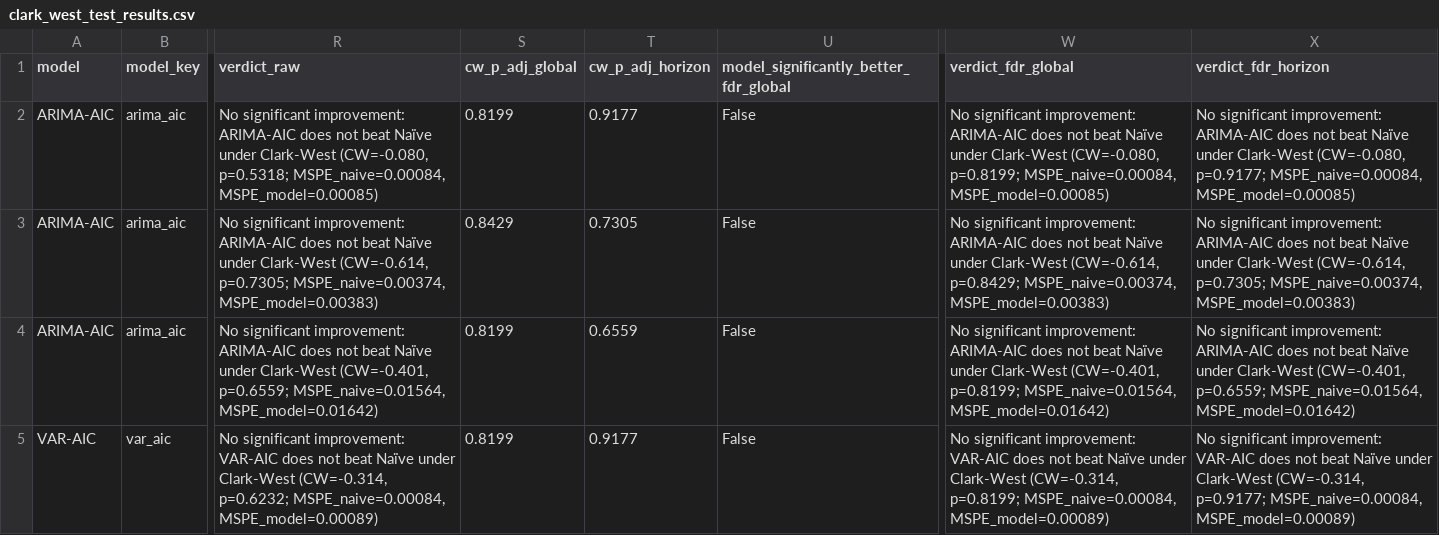
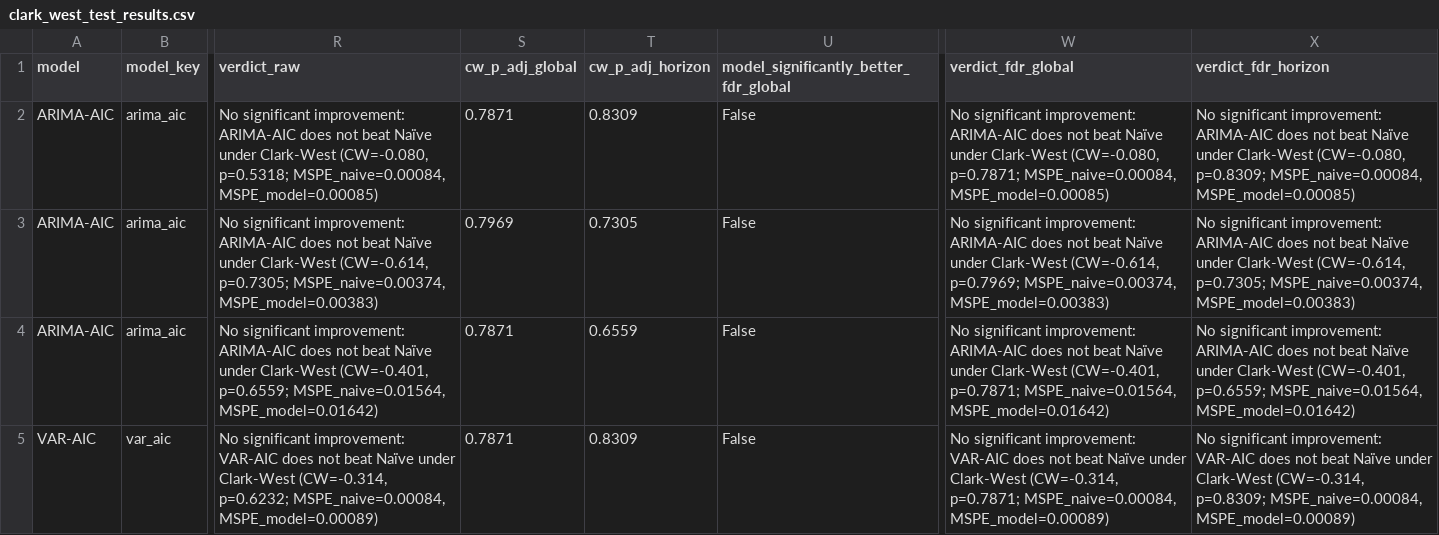
Before and after one commit to nholguinrh/DAMO-699-Capstone-project-GRP5, a CSV file: outputs/clark_west_test_results.csv, drawn as a sheet; only a part is shown, gaps mark what is left out; the diff covers the shown part only; the diff names each change by its address in the sheet, - before the commit and + after, or states it on an @@ line.

```diff
--- a/outputs/clark_west_test_results.csv
+++ b/outputs/clark_west_test_results.csv
-S2 (cw_p_adj_global): 0.8199
+S2 (cw_p_adj_global): 0.7871
-T2 (cw_p_adj_horizon): 0.9177
+T2 (cw_p_adj_horizon): 0.8309
-W2 (verdict_fdr_global): …Clark-West (CW=-0.080, p=0.8199; MSPE_naive=0.00084, MSPE_model=0.00085)
+W2 (verdict_fdr_global): …Clark-West (CW=-0.080, p=0.7871; MSPE_naive=0.00084, MSPE_model=0.00085)
-X2 (verdict_fdr_horizon): …Clark-West (CW=-0.080, p=0.9177; MSPE_naive=0.00084, MSPE_model=0.00085)
+X2 (verdict_fdr_horizon): …Clark-West (CW=-0.080, p=0.8309; MSPE_naive=0.00084, MSPE_model=0.00085)
-S3 (cw_p_adj_global): 0.8429
+S3 (cw_p_adj_global): 0.7969
-W3 (verdict_fdr_global): …Clark-West (CW=-0.614, p=0.8429; MSPE_naive=0.00374, MSPE_model=0.00383)
+W3 (verdict_fdr_global): …Clark-West (CW=-0.614, p=0.7969; MSPE_naive=0.00374, MSPE_model=0.00383)
-S4:S5 (cw_p_adj_global): 0.8199
+S4:S5 (cw_p_adj_global): 0.7871
-W4 (verdict_fdr_global): …Clark-West (CW=-0.401, p=0.8199; MSPE_naive=0.01564, MSPE_model=0.01642)
+W4 (verdict_fdr_global): …Clark-West (CW=-0.401, p=0.7871; MSPE_naive=0.01564, MSPE_model=0.01642)
-T5 (cw_p_adj_horizon): 0.9177
+T5 (cw_p_adj_horizon): 0.8309
-W5 (verdict_fdr_global): …Clark-West (CW=-0.314, p=0.8199; MSPE_naive=0.00084, MSPE_model=0.00089)
+W5 (verdict_fdr_global): …Clark-West (CW=-0.314, p=0.7871; MSPE_naive=0.00084, MSPE_model=0.00089)
-X5 (verdict_fdr_horizon): …Clark-West (CW=-0.314, p=0.9177; MSPE_naive=0.00084, MSPE_model=0.00089)
+X5 (verdict_fdr_horizon): …Clark-West (CW=-0.314, p=0.8309; MSPE_naive=0.00084, MSPE_model=0.00089)
```
Also changed, not shown: 3 removed rows and 42 edited cells elsewhere in this file, outputs/clark_west_sensitivity_results.csv, outputs/r3_regime_segmented_metrics.csv, 13 other files.
